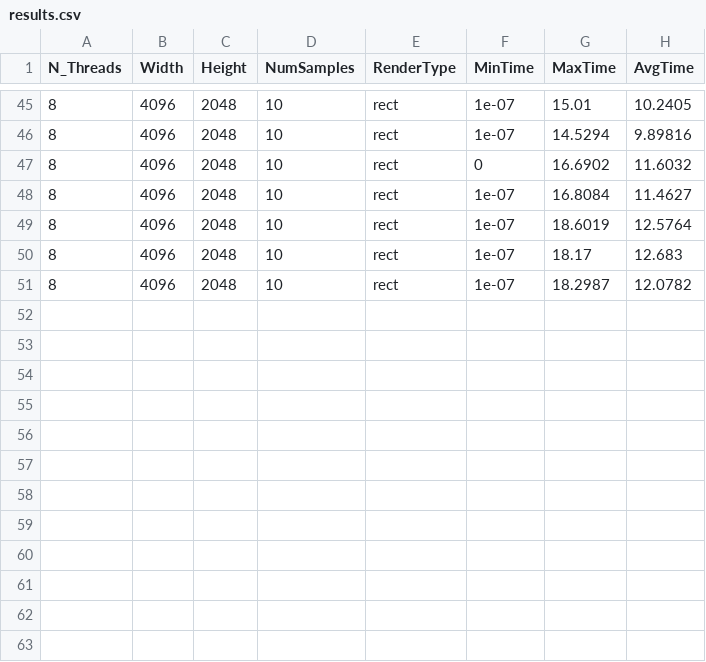
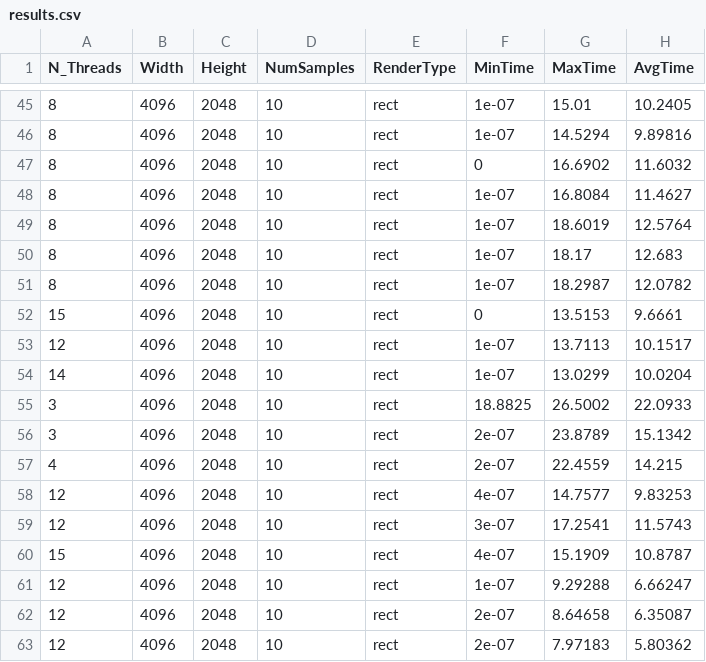
Before and after one commit to BernatRosello/CAP_Practica2_Raytracing, a CSV file: results.csv, drawn as a sheet; only a part is shown, gaps mark what is left out; the diff names each change by its address in the sheet, - before the commit and + after, or states it on an @@ line.

Commit message:
Fixed Rect and Col modes

```diff
--- a/results.csv
+++ b/results.csv
+row 52: 15 | 4096 | 2048 | 10 | rect | 0 | 13.5153 | 9.6661
+row 53: 12 | 4096 | 2048 | 10 | rect | 1e-07 | 13.7113 | 10.1517
+row 54: 14 | 4096 | 2048 | 10 | rect | 1e-07 | 13.0299 | 10.0204
+row 55: 3 | 4096 | 2048 | 10 | rect | 18.8825 | 26.5002 | 22.0933
+row 56: 3 | 4096 | 2048 | 10 | rect | 2e-07 | 23.8789 | 15.1342
+row 57: 4 | 4096 | 2048 | 10 | rect | 2e-07 | 22.4559 | 14.215
+row 58: 12 | 4096 | 2048 | 10 | rect | 4e-07 | 14.7577 | 9.83253
+row 59: 12 | 4096 | 2048 | 10 | rect | 3e-07 | 17.2541 | 11.5743
+row 60: 15 | 4096 | 2048 | 10 | rect | 4e-07 | 15.1909 | 10.8787
+row 61: 12 | 4096 | 2048 | 10 | rect | 1e-07 | 9.29288 | 6.66247
+row 62: 12 | 4096 | 2048 | 10 | rect | 2e-07 | 8.64658 | 6.35087
+row 63: 12 | 4096 | 2048 | 10 | rect | 2e-07 | 7.97183 | 5.80362
```
Also changed, not shown: 1 other file.
